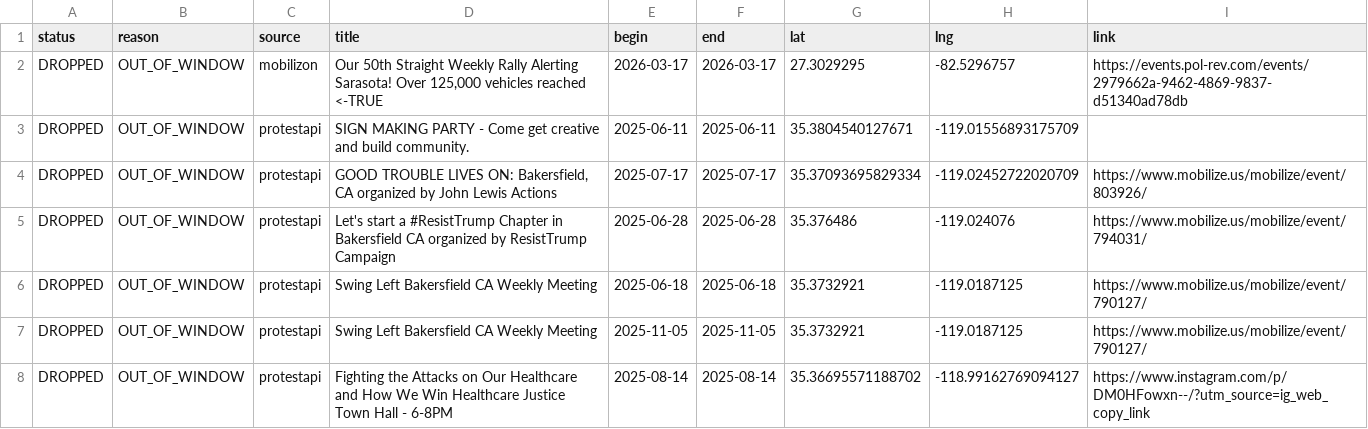
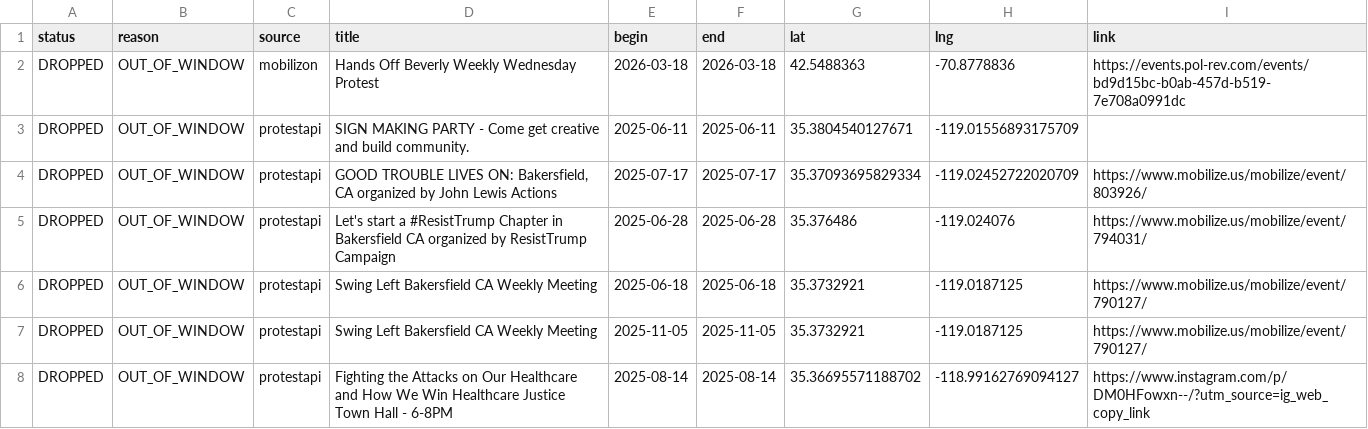
Before and after one commit to ConcernedCitizen2025/Project2025-Assistant, a CSV file: assets/data/discard_rows.csv, drawn as a sheet.

```diff
--- a/assets/data/discard_rows.csv
+++ b/assets/data/discard_rows.csv
@@ -1,3 +1,3 @@
 status,reason,source,title,begin,end,lat,lng,link
-"DROPPED","OUT_OF_WINDOW","mobilizon","Our 50th Straight Weekly Rally Alerting Sarasota!   Over 125,000 vehicles reached <-TRUE","2026-03-17","2026-03-17","27.3029295","-82.5296757","https://events.pol-rev.com/events/2979662a-9462-4869-9837-d51340ad78db"
+"DROPPED","OUT_OF_WINDOW","mobilizon","Hands Off Beverly Weekly Wednesday Protest","2026-03-18","2026-03-18","42.5488363","-70.8778836","https://events.pol-rev.com/events/bd9d15bc-b0ab-457d-b519-7e708a0991dc"
 "DROPPED","OUT_OF_WINDOW","protestapi","SIGN MAKING PARTY - Come get creative and build community.","2025-06-11","2025-06-11","35.3804540127671","-119.01556893175709",""
```
Also changed, not shown: 13 other files.
